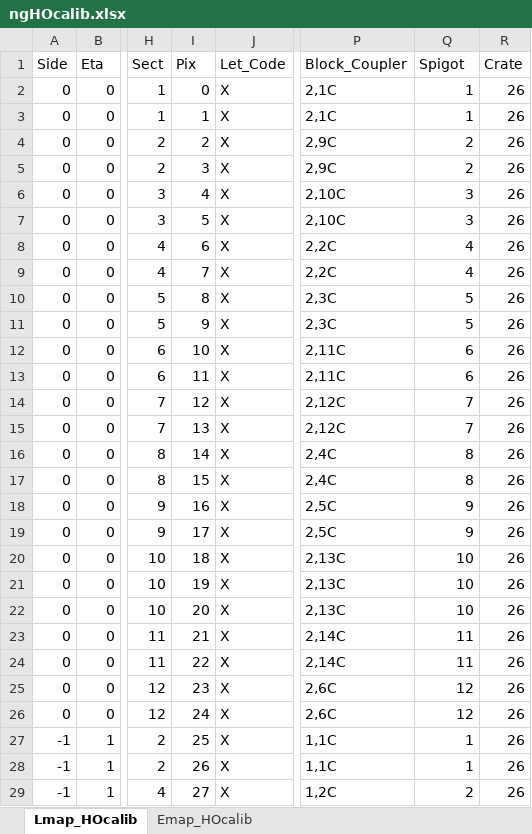
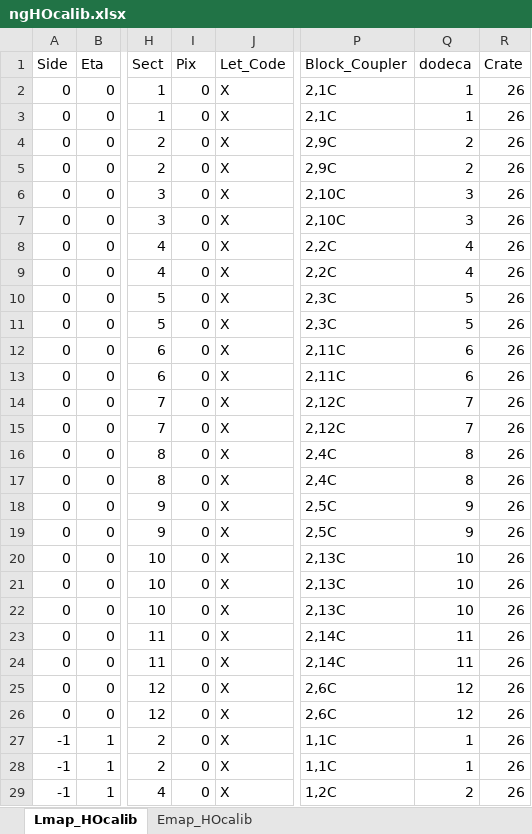
Before and after one commit to ashrafkasem/CMSngHOMAP, an Excel workbook: ngHOcalib.xlsx, sheet Lmap_HOcalib, drawn as a sheet; only a part is shown, gaps mark what is left out; values as stored, in another font and other column widths than the file's, no borders; the diff covers the shown part only; the diff names each change by its address in the sheet, - before the commit and + after, or states it on an @@ line.

```diff
--- a/ngHOcalib.xlsx (sheet Lmap_HOcalib)
+++ b/ngHOcalib.xlsx (sheet Lmap_HOcalib)
-Q1: Spigot
+Q1: dodeca
-I3 (Pix): 1
+I3 (Pix): 0
-I4 (Pix): 2
+I4 (Pix): 0
-I5 (Pix): 3
+I5 (Pix): 0
-I6 (Pix): 4
+I6 (Pix): 0
-I7 (Pix): 5
+I7 (Pix): 0
-I8 (Pix): 6
+I8 (Pix): 0
-I9 (Pix): 7
+I9 (Pix): 0
-I10 (Pix): 8
+I10 (Pix): 0
-I11 (Pix): 9
+I11 (Pix): 0
-I12 (Pix): 10
+I12 (Pix): 0
-I13 (Pix): 11
+I13 (Pix): 0
-I14 (Pix): 12
+I14 (Pix): 0
-I15 (Pix): 13
+I15 (Pix): 0
-I16 (Pix): 14
+I16 (Pix): 0
-I17 (Pix): 15
+I17 (Pix): 0
-I18 (Pix): 16
+I18 (Pix): 0
-I19 (Pix): 17
+I19 (Pix): 0
-I20 (Pix): 18
+I20 (Pix): 0
-I21 (Pix): 19
+I21 (Pix): 0
-I22 (Pix): 20
+I22 (Pix): 0
-I23 (Pix): 21
+I23 (Pix): 0
-I24 (Pix): 22
+I24 (Pix): 0
-I25 (Pix): 23
+I25 (Pix): 0
-I26 (Pix): 24
+I26 (Pix): 0
-I27 (Pix): 25
+I27 (Pix): 0
-I28 (Pix): 26
+I28 (Pix): 0
-I29 (Pix): 27
+I29 (Pix): 0
```
Also changed, not shown: 23 edited cells elsewhere in this sheet, sheet Emap_HOcalib, patch.xlsx, 3 other files.
